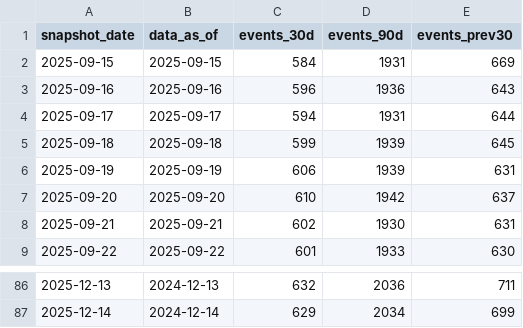
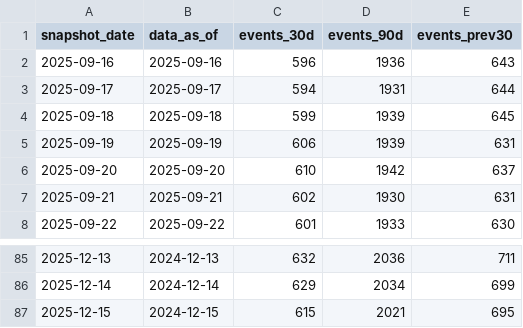
Before and after one commit to robertclayh/Brigadas-SaludMaterna, a CSV file: out/history/acled_event_counts_history.csv, drawn as a sheet; only a part is shown, gaps mark what is left out.

```diff
--- a/out/history/acled_event_counts_history.csv
+++ b/out/history/acled_event_counts_history.csv
@@ -1,3 +1,2 @@
 snapshot_date,data_as_of,events_30d,events_90d,events_prev30
-2025-09-15,2025-09-15,584,1931,669
 2025-09-16,2025-09-16,596,1936,643
@@ -87 +86,2 @@ snapshot_date,data_as_of,events_30d,events_90d,events_prev30
 2025-12-14,2024-12-14,629,2034,699
+2025-12-15,2024-12-15,615,2021,695
```
Also changed, not shown: out/acled_events_prev30.csv, out/adm2_risk_daily.csv, 3 other files.
